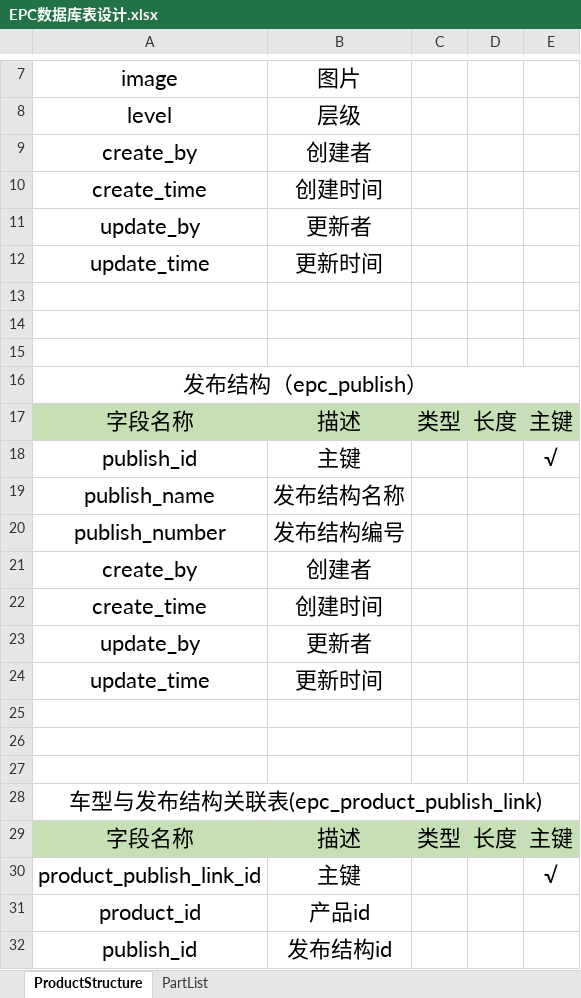
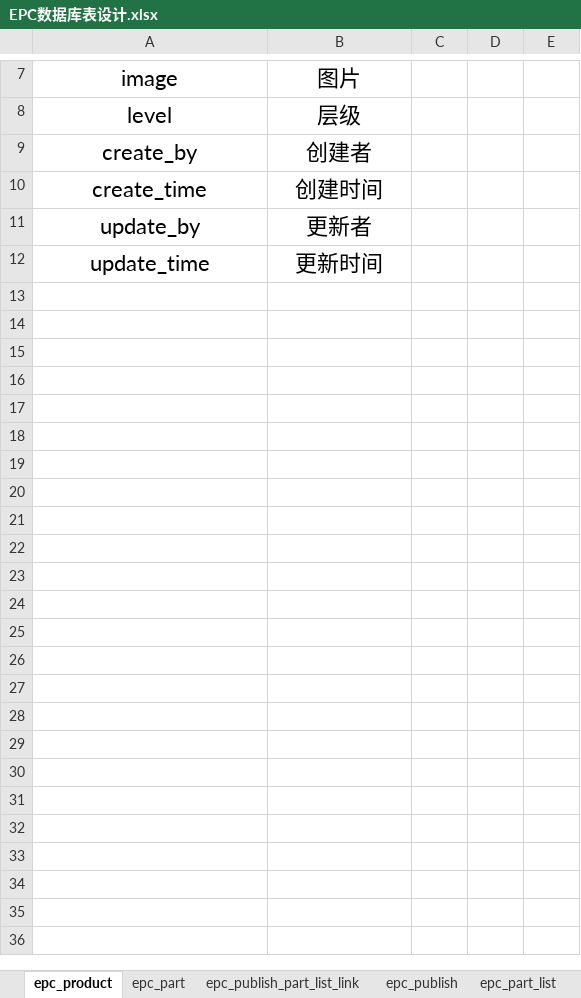
Before and after one commit to dzzzzz123/HELI_EPC, an Excel workbook: doc/EPC数据库表设计.xlsx, sheet epc_product, drawn as a sheet; only a part is shown, gaps mark what is left out; values as stored, in another font and other column widths than the file's, no borders; the diff covers the shown part only; the diff names each change by its address in the sheet, - before the commit and + after, or states it on an @@ line.

```diff
--- a/doc/EPC数据库表设计.xlsx (sheet epc_product)
+++ b/doc/EPC数据库表设计.xlsx (sheet epc_product)
-sheet tab: ProductStructure
+sheet tab: epc_product
-sheet tab: PartList
+sheet tab: epc_part_list
+sheet tab: epc_part
+sheet tab: epc_publish_part_list_link
+sheet tab: epc_publish
-row 13: (empty)
-row 14: (empty)
-row 15: (empty)
-row 16: 发布结构（epc_publish）
-row 17: 字段名称 | 描述 | 类型 | 长度 | 主键
-row 18: publish_id | 主键 |  |  | √
-row 19: publish_name | 发布结构名称
-row 20: publish_number | 发布结构编号
-row 21: create_by | 创建者
-row 22: create_time | 创建时间
-row 23: update_by | 更新者
-row 24: update_time | 更新时间
-row 25: (empty)
-row 26: (empty)
-row 27: (empty)
-row 28: 车型与发布结构关联表(epc_product_publish_link)
-row 29: 字段名称 | 描述 | 类型 | 长度 | 主键
-row 30: product_publish_link_id | 主键 |  |  | √
-row 31: product_id | 产品id
-row 32: publish_id | 发布结构id
```
Also changed, not shown: 34 removed rows elsewhere in this sheet, sheet epc_part_list, other sheet tabs.
